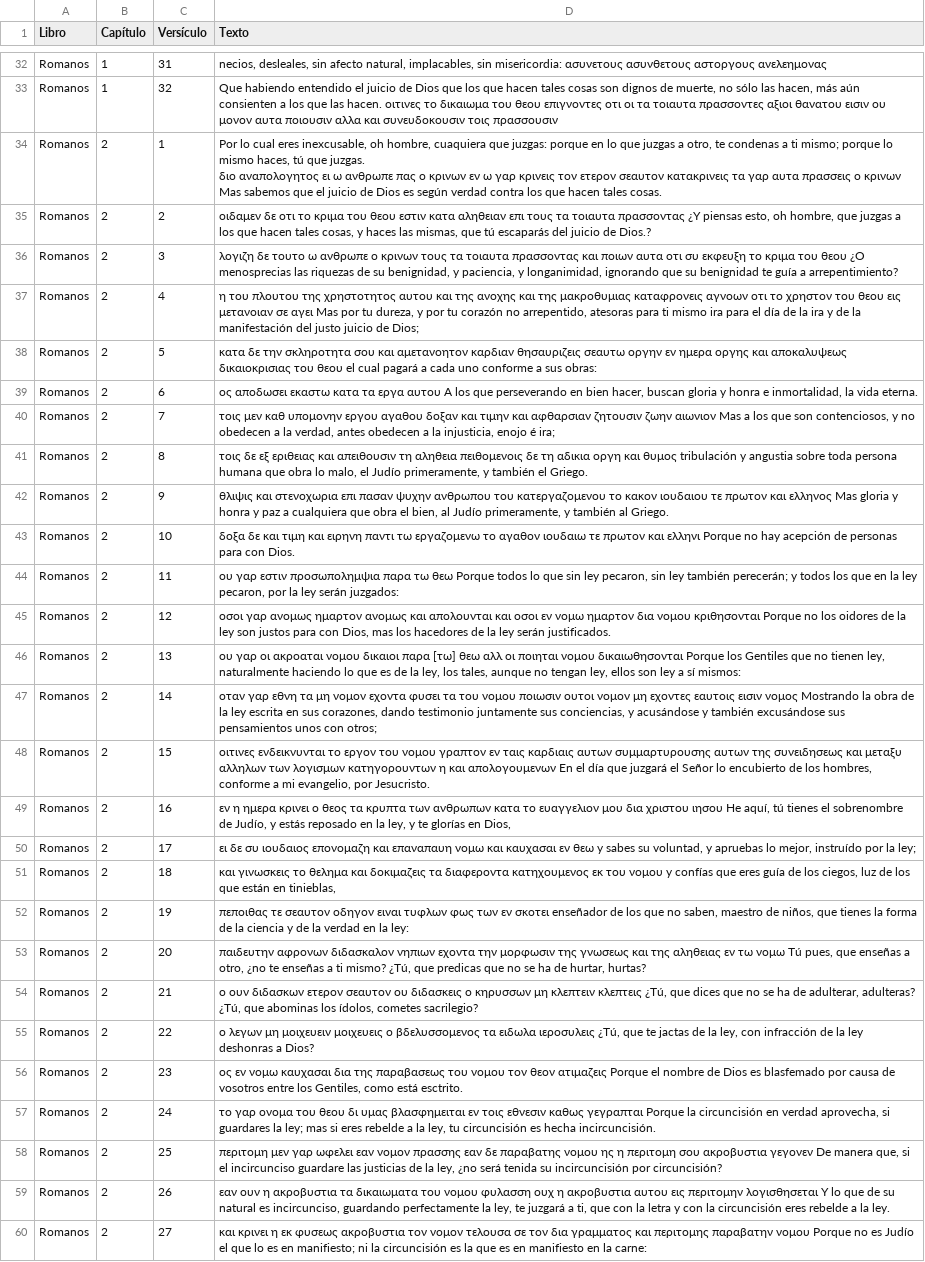
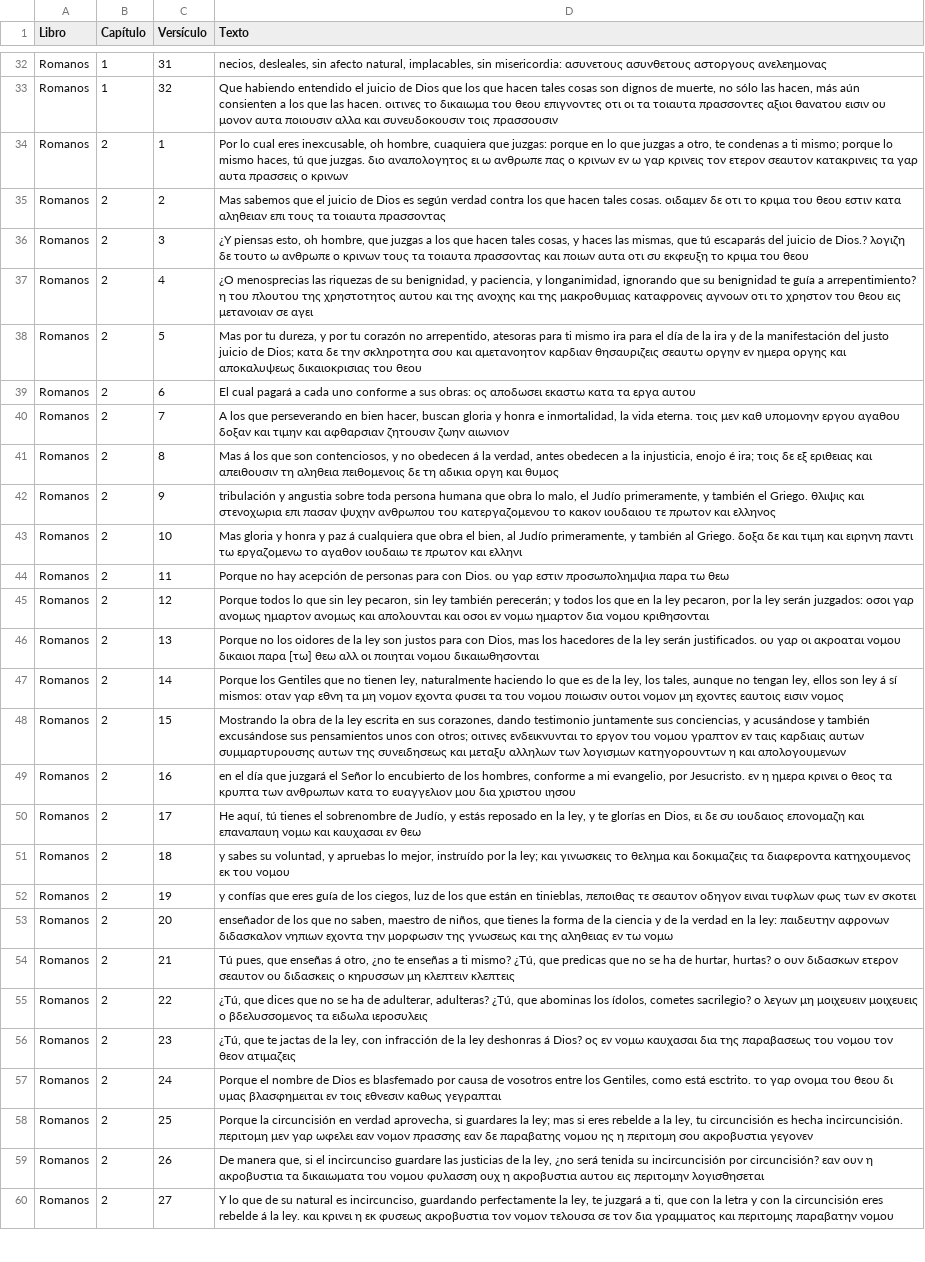
Before and after one commit to consupalabrahoy-cloud/unoaunointerlineal, a CSV file: Romanos.csv, drawn as a sheet; only a part is shown, gaps mark what is left out; the diff covers the shown part only; the diff names each change by its address in the sheet, - before the commit and + after, or states it on an @@ line.

Commit message:
Update Romanos.csv

```diff
--- a/Romanos.csv
+++ b/Romanos.csv
-D34 (Texto): …ο κρινων Mas sabemos que el juicio de Dios es según verdad contra los que hacen tales cosas.
+D34 (Texto): …ο κρινων
-D35 (Texto): οιδαμεν δε οτι το κριμα του θεου εστιν κατα αληθειαν επι τους τα τοιαυτα πρασσοντας ¿Y piensas esto, oh hombre, que juzgas a los que hacen tales cosas, y haces las mismas, que tú escaparás del juicio de Dios.?
+D35 (Texto): Mas sabemos que el juicio de Dios es según verdad contra los que hacen tales cosas. οιδαμεν δε οτι το κριμα του θεου εστιν κατα αληθειαν επι τους τα τοιαυτα πρασσοντας
-D36 (Texto): λογιζη δε τουτο ω ανθρωπε ο κρινων τους τα τοιαυτα πρασσοντας και ποιων αυτα οτι συ εκφευξη το κριμα του θεου ¿O menosprecias las riquezas de su benignidad, y paciencia, y longanimidad, ignorando que su benignidad te guía a arrepentimiento?
+D36 (Texto): ¿Y piensas esto, oh hombre, que juzgas a los que hacen tales cosas, y haces las mismas, que tú escaparás del juicio de Dios.? λογιζη δε τουτο ω ανθρωπε ο κρινων τους τα τοιαυτα πρασσοντας και ποιων αυτα οτι συ εκφευξη το κριμα του θεου
-D37 (Texto): η του πλουτου της χρηστοτητος αυτου και της ανοχης και της μακροθυμιας καταφρονεις αγνοων οτι το χρηστον του θεου εις μετανοιαν σε αγει Mas por tu dureza, y por tu corazón no arrepentido, atesoras para ti mismo ira para el día de la ira y de la manifestación del justo juicio de Dios;
+D37 (Texto): ¿O menosprecias las riquezas de su benignidad, y paciencia, y longanimidad, ignorando que su benignidad te guía a arrepentimiento? η του πλουτου της χρηστοτητος αυτου και της ανοχης και της μακροθυμιας καταφρονεις αγνοων οτι το χρηστον του θεου εις μετανοιαν σε αγει
-D38 (Texto): κατα δε την σκληροτητα σου και αμετανοητον καρδιαν θησαυριζεις σεαυτω οργην εν ημερα οργης και αποκαλυψεως δικαιοκρισιας του θεου el cual pagará a cada uno conforme a sus obras:
+D38 (Texto): Mas por tu dureza, y por tu corazón no arrepentido, atesoras para ti mismo ira para el día de la ira y de la manifestación del justo juicio de Dios; κατα δε την σκληροτητα σου και αμετανοητον καρδιαν θησαυριζεις σεαυτω οργην εν ημερα οργης και αποκαλυψεως δικαιοκρισιας του θεου
-D39 (Texto): ος αποδωσει εκαστω κατα τα εργα αυτου A los que perseverando en bien hacer, buscan gloria y honra e inmortalidad, la vida eterna.
+D39 (Texto): El cual pagará a cada uno conforme a sus obras: ος αποδωσει εκαστω κατα τα εργα αυτου
-D40 (Texto): τοις μεν καθ υπομονην εργου αγαθου δοξαν και τιμην και αφθαρσιαν ζητουσιν ζωην αιωνιον Mas a los que son contenciosos, y no obedecen a la verdad, antes obedecen a la injusticia, enojo é ira;
+D40 (Texto): A los que perseverando en bien hacer, buscan gloria y honra e inmortalidad, la vida eterna. τοις μεν καθ υπομονην εργου αγαθου δοξαν και τιμην και αφθαρσιαν ζητουσιν ζωην αιωνιον
-D41 (Texto): τοις δε εξ εριθειας και απειθουσιν τη αληθεια πειθομενοις δε τη αδικια οργη και θυμος tribulación y angustia sobre toda persona humana que obra lo malo, el Judío primeramente, y también el Griego.
+D41 (Texto): Mas á los que son contenciosos, y no obedecen á la verdad, antes obedecen a la injusticia, enojo é ira; τοις δε εξ εριθειας και απειθουσιν τη αληθεια πειθομενοις δε τη αδικια οργη και θυμος
-D42 (Texto): θλιψις και στενοχωρια επι πασαν ψυχην ανθρωπου του κατεργαζομενου το κακον ιουδαιου τε πρωτον και ελληνος Mas gloria y honra y paz a cualquiera que obra el bien, al Judío primeramente, y también al Griego.
+D42 (Texto): tribulación y angustia sobre toda persona humana que obra lo malo, el Judío primeramente, y también el Griego. θλιψις και στενοχωρια επι πασαν ψυχην ανθρωπου του κατεργαζομενου το κακον ιουδαιου τε πρωτον και ελληνος
-D43 (Texto): δοξα δε και τιμη και ειρηνη παντι τω εργαζομενω το αγαθον ιουδαιω τε πρωτον και ελληνι Porque no hay acepción de personas para con Dios.
+D43 (Texto): Mas gloria y honra y paz á cualquiera que obra el bien, al Judío primeramente, y también al Griego. δοξα δε και τιμη και ειρηνη παντι τω εργαζομενω το αγαθον ιουδαιω τε πρωτον και ελληνι
-D44 (Texto): ου γαρ εστιν προσωπολημψια παρα τω θεω Porque todos lo que sin ley pecaron, sin ley también perecerán; y todos los que en la ley pecaron, por la ley serán juzgados:
+D44 (Texto): Porque no hay acepción de personas para con Dios. ου γαρ εστιν προσωπολημψια παρα τω θεω
-D45 (Texto): οσοι γαρ ανομως ημαρτον ανομως και απολουνται και οσοι εν νομω ημαρτον δια νομου κριθησονται Porque no los oidores de la ley son justos para con Dios, mas los hacedores de la ley serán justificados.
+D45 (Texto): Porque todos lo que sin ley pecaron, sin ley también perecerán; y todos los que en la ley pecaron, por la ley serán juzgados: οσοι γαρ ανομως ημαρτον ανομως και απολουνται και οσοι εν νομω ημαρτον δια νομου κριθησονται
-D46 (Texto): ου γαρ οι ακροαται νομου δικαιοι παρα [τω] θεω αλλ οι ποιηται νομου δικαιωθησονται Porque los Gentiles que no tienen ley, naturalmente haciendo lo que es de la ley, los tales, aunque no tengan ley, ellos son ley a sí mismos:
+D46 (Texto): Porque no los oidores de la ley son justos para con Dios, mas los hacedores de la ley serán justificados. ου γαρ οι ακροαται νομου δικαιοι παρα [τω] θεω αλλ οι ποιηται νομου δικαιωθησονται
-D47 (Texto): οταν γαρ εθνη τα μη νομον εχοντα φυσει τα του νομου ποιωσιν ουτοι νομον μη εχοντες εαυτοις εισιν νομος Mostrando la obra de la ley escrita en sus corazones, dando testimonio juntamente sus conciencias, y acusándose y también excusándose sus pensamientos unos con otros;
+D47 (Texto): Porque los Gentiles que no tienen ley, naturalmente haciendo lo que es de la ley, los tales, aunque no tengan ley, ellos son ley á sí mismos: οταν γαρ εθνη τα μη νομον εχοντα φυσει τα του νομου ποιωσιν ουτοι νομον μη εχοντες εαυτοις εισιν νομος
-D48 (Texto): οιτινες ενδεικνυνται το εργον του νομου γραπτον εν ταις καρδιαις αυτων συμμαρτυρουσης αυτων της συνειδησεως και μεταξυ αλληλων των λογισμων κατηγορουντων η και απολογουμενων En el día que juzgará el Señor lo encubierto de los hombres, conforme a mi evangelio, por Jesucristo.
+D48 (Texto): Mostrando la obra de la ley escrita en sus corazones, dando testimonio juntamente sus conciencias, y acusándose y también excusándose sus pensamientos unos con otros; οιτινες ενδεικνυνται το εργον του νομου γραπτον εν ταις καρδιαις αυτων συμμαρτυρουσης αυτων της συνειδησεως και μεταξυ αλληλων των λογισμων κατηγορουντων η και απολογουμενων
-D49 (Texto): εν η ημερα κρινει ο θεος τα κρυπτα των ανθρωπων κατα το ευαγγελιον μου δια χριστου ιησου He aquí, tú tienes el sobrenombre de Judío, y estás reposado en la ley, y te glorías en Dios,
+D49 (Texto): en el día que juzgará el Señor lo encubierto de los hombres, conforme a mi evangelio, por Jesucristo. εν η ημερα κρινει ο θεος τα κρυπτα των ανθρωπων κατα το ευαγγελιον μου δια χριστου ιησου
-D50 (Texto): ει δε συ ιουδαιος επονομαζη και επαναπαυη νομω και καυχασαι εν θεω y sabes su voluntad, y apruebas lo mejor, instruído por la ley;
+D50 (Texto): He aquí, tú tienes el sobrenombre de Judío, y estás reposado en la ley, y te glorías en Dios, ει δε συ ιουδαιος επονομαζη και επαναπαυη νομω και καυχασαι εν θεω
-D51 (Texto): και γινωσκεις το θελημα και δοκιμαζεις τα διαφεροντα κατηχουμενος εκ του νομου y confías que eres guía de los ciegos, luz de los que están en tinieblas,
+D51 (Texto): y sabes su voluntad, y apruebas lo mejor, instruído por la ley; και γινωσκεις το θελημα και δοκιμαζεις τα διαφεροντα κατηχουμενος εκ του νομου
-D52 (Texto): πεποιθας τε σεαυτον οδηγον ειναι τυφλων φως των εν σκοτει enseñador de los que no saben, maestro de niños, que tienes la forma de la ciencia y de la verdad en la ley:
+D52 (Texto): y confías que eres guía de los ciegos, luz de los que están en tinieblas, πεποιθας τε σεαυτον οδηγον ειναι τυφλων φως των εν σκοτει
-D53 (Texto): παιδευτην αφρονων διδασκαλον νηπιων εχοντα την μορφωσιν της γνωσεως και της αληθειας εν τω νομω Tú pues, que enseñas a otro, ¿no te enseñas a ti mismo? ¿Tú, que predicas que no se ha de hurtar, hurtas?
+D53 (Texto): enseñador de los que no saben, maestro de niños, que tienes la forma de la ciencia y de la verdad en la ley: παιδευτην αφρονων διδασκαλον νηπιων εχοντα την μορφωσιν της γνωσεως και της αληθειας εν τω νομω
-D54 (Texto): ο ουν διδασκων ετερον σεαυτον ου διδασκεις ο κηρυσσων μη κλεπτειν κλεπτεις ¿Tú, que dices que no se ha de adulterar, adulteras? ¿Tú, que abominas los ídolos, cometes sacrilegio?
+D54 (Texto): Tú pues, que enseñas á otro, ¿no te enseñas a ti mismo? ¿Tú, que predicas que no se ha de hurtar, hurtas? ο ουν διδασκων ετερον σεαυτον ου διδασκεις ο κηρυσσων μη κλεπτειν κλεπτεις
-D55 (Texto): ο λεγων μη μοιχευειν μοιχευεις ο βδελυσσομενος τα ειδωλα ιεροσυλεις ¿Tú, que te jactas de la ley, con infracción de la ley deshonras a Dios?
+D55 (Texto): ¿Tú, que dices que no se ha de adulterar, adulteras? ¿Tú, que abominas los ídolos, cometes sacrilegio? ο λεγων μη μοιχευειν μοιχευεις ο βδελυσσομενος τα ειδωλα ιεροσυλεις
-D56 (Texto): ος εν νομω καυχασαι δια της παραβασεως του νομου τον θεον ατιμαζεις Porque el nombre de Dios es blasfemado por causa de vosotros entre los Gentiles, como está esctrito.
+D56 (Texto): ¿Tú, que te jactas de la ley, con infracción de la ley deshonras á Dios? ος εν νομω καυχασαι δια της παραβασεως του νομου τον θεον ατιμαζεις
-D57 (Texto): το γαρ ονομα του θεου δι υμας βλασφημειται εν τοις εθνεσιν καθως γεγραπται Porque la circuncisión en verdad aprovecha, si guardares la ley; mas si eres rebelde a la ley, tu circuncisión es hecha incircuncisión.
+D57 (Texto): Porque el nombre de Dios es blasfemado por causa de vosotros entre los Gentiles, como está esctrito. το γαρ ονομα του θεου δι υμας βλασφημειται εν τοις εθνεσιν καθως γεγραπται
-D58 (Texto): περιτομη μεν γαρ ωφελει εαν νομον πρασσης εαν δε παραβατης νομου ης η περιτομη σου ακροβυστια γεγονεν De manera que, si el incircunciso guardare las justicias de la ley, ¿no será tenida su incircuncisión por circuncisión?
+D58 (Texto): Porque la circuncisión en verdad aprovecha, si guardares la ley; mas si eres rebelde a la ley, tu circuncisión es hecha incircuncisión. περιτομη μεν γαρ ωφελει εαν νομον πρασσης εαν δε παραβατης νομου ης η περιτομη σου ακροβυστια γεγονεν
-D59 (Texto): εαν ουν η ακροβυστια τα δικαιωματα του νομου φυλασση ουχ η ακροβυστια αυτου εις περιτομην λογισθησεται Y lo que de su natural es incircunciso, guardando perfectamente la ley, te juzgará a ti, que con la letra y con la circuncisión eres rebelde a la ley.
+D59 (Texto): De manera que, si el incircunciso guardare las justicias de la ley, ¿no será tenida su incircuncisión por circuncisión? εαν ουν η ακροβυστια τα δικαιωματα του νομου φυλασση ουχ η ακροβυστια αυτου εις περιτομην λογισθησεται
-D60 (Texto): και κρινει η εκ φυσεως ακροβυστια τον νομον τελουσα σε τον δια γραμματος και περιτομης παραβατην νομου Porque no es Judío el que lo es en manifiesto; ni la circuncisión es la que es en manifiesto en la carne:
+D60 (Texto): Y lo que de su natural es incircunciso, guardando perfectamente la ley, te juzgará a ti, que con la letra y con la circuncisión eres rebelde á la ley. και κρινει η εκ φυσεως ακροβυστια τον νομον τελουσα σε τον δια γραμματος και περιτομης παραβατην νομου
```
Also changed, not shown: 1 added row and 1 edited cell elsewhere in this file.
